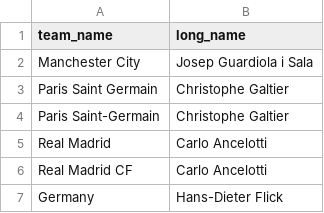
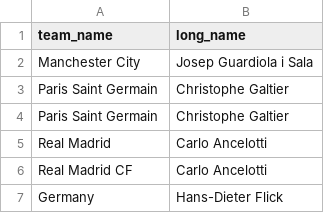
Before and after one commit to Ricardop1/WorldTheBest, a CSV file: team_coach.csv, drawn as a sheet; only a part is shown.

```diff
--- a/team_coach.csv
+++ b/team_coach.csv
@@ -3,3 +3,3 @@ Manchester City,Josep Guardiola i Sala
 Paris Saint Germain,Christophe Galtier
-Paris Saint-Germain,Christophe Galtier
+Paris Saint Germain,Christophe Galtier
 Real Madrid,Carlo Ancelotti
```
Also changed, not shown: teams.csv, web conversion/data/tb_participating_teams.csv, 30 other files.
